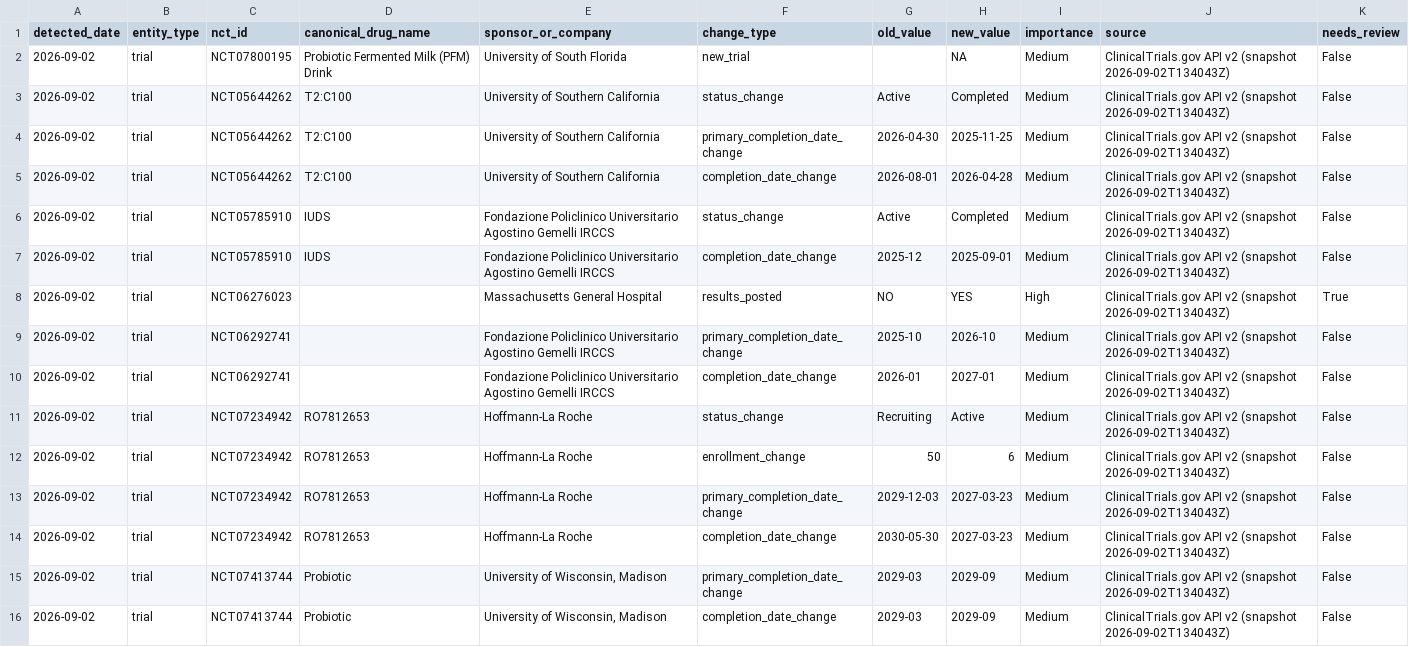
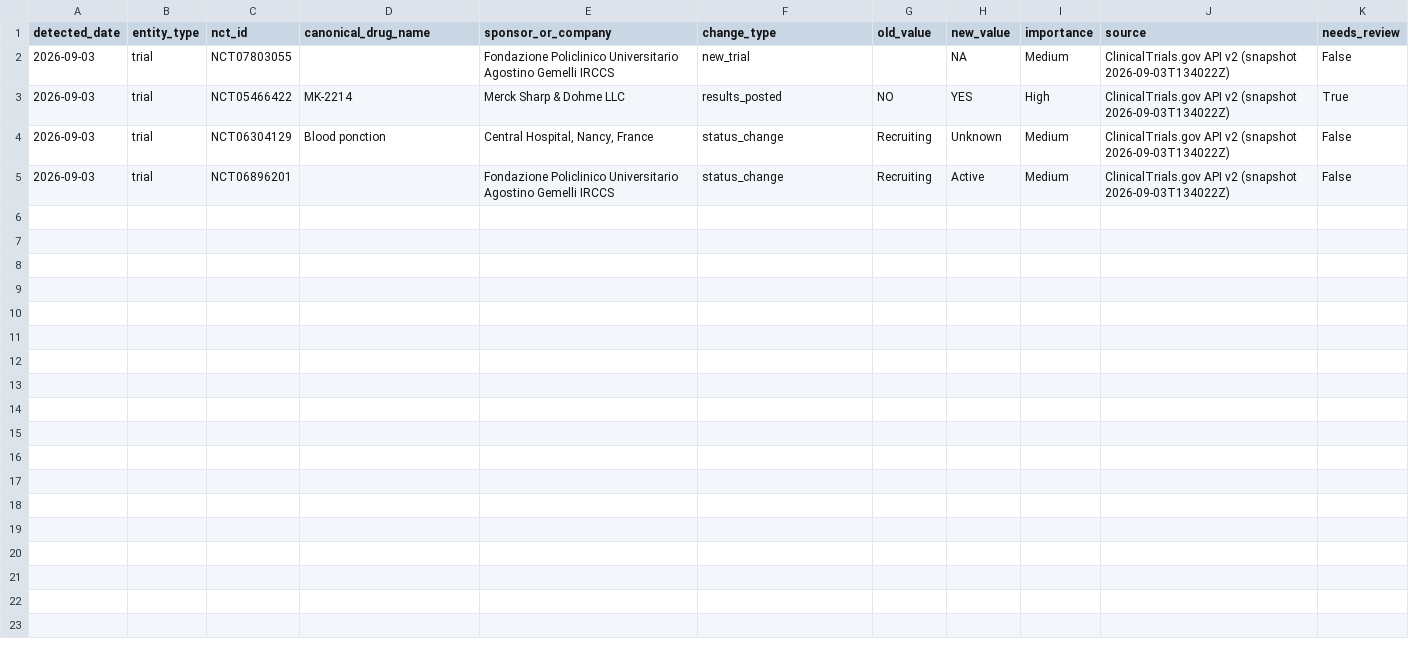
Before and after one commit to juniparkk/AriBio-Clinical-Trial-Pipeline, a CSV file: outputs/pipeline_changes.csv, drawn as a sheet.

```diff
--- a/outputs/pipeline_changes.csv
+++ b/outputs/pipeline_changes.csv
@@ -1,16 +1,5 @@
 detected_date,entity_type,nct_id,canonical_drug_name,sponsor_or_company,change_type,old_value,new_value,importance,source,needs_review
-2026-09-02,trial,NCT07800195,Probiotic Fermented Milk (PFM) Drink,University of South Florida,new_trial,,NA,Medium,ClinicalTrials.gov API v2 (snapshot 2026-09-02T134043Z),False
-2026-09-02,trial,NCT05644262,T2:C100,University of Southern California,status_change,Active,Completed,Medium,ClinicalTrials.gov API v2 (snapshot 2026-09-02T134043Z),False
-2026-09-02,trial,NCT05644262,T2:C100,University of Southern California,primary_completion_date_change,2026-04-30,2025-11-25,Medium,ClinicalTrials.gov API v2 (snapshot 2026-09-02T134043Z),False
-2026-09-02,trial,NCT05644262,T2:C100,University of Southern California,completion_date_change,2026-08-01,2026-04-28,Medium,ClinicalTrials.gov API v2 (snapshot 2026-09-02T134043Z),False
-2026-09-02,trial,NCT05785910,IUDS,Fondazione Policlinico Universitario Agostino Gemelli IRCCS,status_change,Active,Completed,Medium,ClinicalTrials.gov API v2 (snapshot 2026-09-02T134043Z),False
-2026-09-02,trial,NCT05785910,IUDS,Fondazione Policlinico Universitario Agostino Gemelli IRCCS,completion_date_change,2025-12,2025-09-01,Medium,ClinicalTrials.gov API v2 (snapshot 2026-09-02T134043Z),False
-2026-09-02,trial,NCT06276023,,Massachusetts General Hospital,results_posted,NO,YES,High,ClinicalTrials.gov API v2 (snapshot 2026-09-02T134043Z),True
-2026-09-02,trial,NCT06292741,,Fondazione Policlinico Universitario Agostino Gemelli IRCCS,primary_completion_date_change,2025-10,2026-10,Medium,ClinicalTrials.gov API v2 (snapshot 2026-09-02T134043Z),False
-2026-09-02,trial,NCT06292741,,Fondazione Policlinico Universitario Agostino Gemelli IRCCS,completion_date_change,2026-01,2027-01,Medium,ClinicalTrials.gov API v2 (snapshot 2026-09-02T134043Z),False
-2026-09-02,trial,NCT07234942,RO7812653,Hoffmann-La Roche,status_change,Recruiting,Active,Medium,ClinicalTrials.gov API v2 (snapshot 2026-09-02T134043Z),False
-2026-09-02,trial,NCT07234942,RO7812653,Hoffmann-La Roche,enrollment_change,50,6,Medium,ClinicalTrials.gov API v2 (snapshot 2026-09-02T134043Z),False
-2026-09-02,trial,NCT07234942,RO7812653,Hoffmann-La Roche,primary_completion_date_change,2029-12-03,2027-03-23,Medium,ClinicalTrials.gov API v2 (snapshot 2026-09-02T134043Z),False
-2026-09-02,trial,NCT07234942,RO7812653,Hoffmann-La Roche,completion_date_change,2030-05-30,2027-03-23,Medium,ClinicalTrials.gov API v2 (snapshot 2026-09-02T134043Z),False
-2026-09-02,trial,NCT07413744,Probiotic,"University of Wisconsin, Madison",primary_completion_date_change,2029-03,2029-09,Medium,ClinicalTrials.gov API v2 (snapshot 2026-09-02T134043Z),False
-2026-09-02,trial,NCT07413744,Probiotic,"University of Wisconsin, Madison",completion_date_change,2029-03,2029-09,Medium,ClinicalTrials.gov API v2 (snapshot 2026-09-02T134043Z),False
+2026-09-03,trial,NCT07803055,,Fondazione Policlinico Universitario Agostino Gemelli IRCCS,new_trial,,NA,Medium,ClinicalTrials.gov API v2 (snapshot 2026-09-03T134022Z),False
+2026-09-03,trial,NCT05466422,MK-2214,Merck Sharp & Dohme LLC,results_posted,NO,YES,High,ClinicalTrials.gov API v2 (snapshot 2026-09-03T134022Z),True
+2026-09-03,trial,NCT06304129,Blood ponction,"Central Hospital, Nancy, France",status_change,Recruiting,Unknown,Medium,ClinicalTrials.gov API v2 (snapshot 2026-09-03T134022Z),False
+2026-09-03,trial,NCT06896201,,Fondazione Policlinico Universitario Agostino Gemelli IRCCS,status_change,Recruiting,Active,Medium,ClinicalTrials.gov API v2 (snapshot 2026-09-03T134022Z),False
```
Also changed, not shown: outputs/classification_gap_audit.csv, outputs/competitive_attention.csv, 7 other files.
